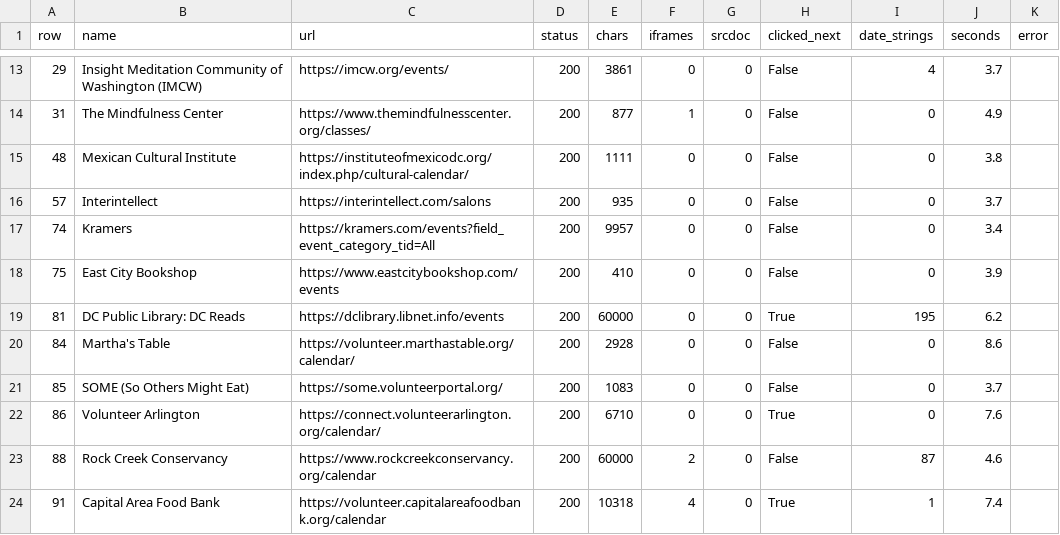
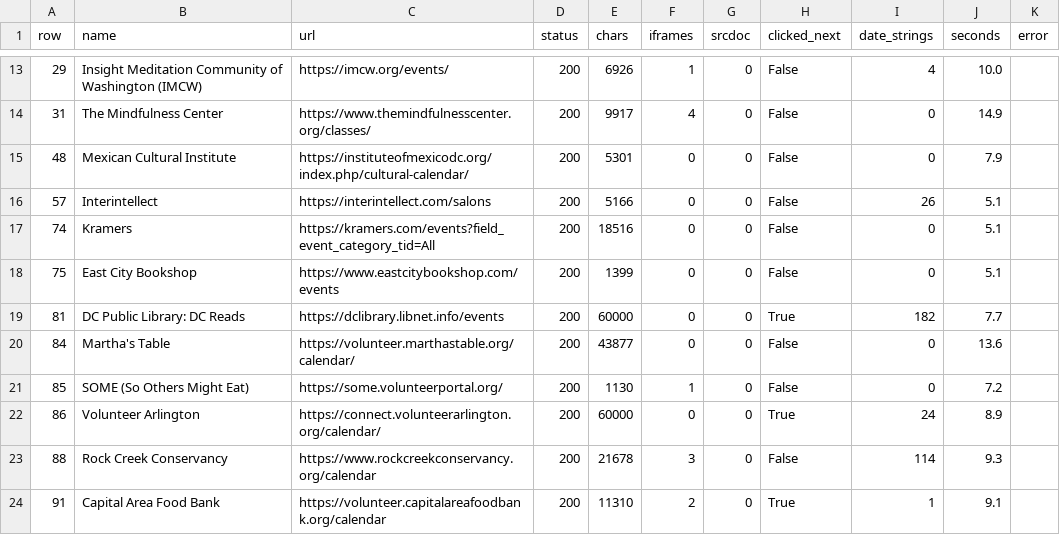
Before and after one commit to emanstof-png/event-feed, a CSV file: browser_render_log.csv, drawn as a sheet; only a part is shown, gaps mark what is left out; the diff covers the shown part only.

```diff
--- a/browser_render_log.csv
+++ b/browser_render_log.csv
@@ -13,12 +13,12 @@ row,name,url,status,chars,iframes,srcdoc,clicked_next,date_strings,seconds,error
-29,Insight Meditation Community of Washington (IMCW),https://imcw.org/events/,200,3861,0,0,False,4,3.7,
-31,The Mindfulness Center,https://www.themindfulnesscenter.org/classes/,200,877,1,0,False,0,4.9,
-48,Mexican Cultural Institute,https://instituteofmexicodc.org/index.php/cultural-calendar/,200,1111,0,0,False,0,3.8,
-57,Interintellect,https://interintellect.com/salons,200,935,0,0,False,0,3.7,
-74,Kramers,https://kramers.com/events?field_event_category_tid=All,200,9957,0,0,False,0,3.4,
-75,East City Bookshop,https://www.eastcitybookshop.com/events,200,410,0,0,False,0,3.9,
-81,DC Public Library: DC Reads,https://dclibrary.libnet.info/events,200,60000,0,0,True,195,6.2,
-84,Martha's Table,https://volunteer.marthastable.org/calendar/,200,2928,0,0,False,0,8.6,
-85,SOME (So Others Might Eat),https://some.volunteerportal.org/,200,1083,0,0,False,0,3.7,
-86,Volunteer Arlington,https://connect.volunteerarlington.org/calendar/,200,6710,0,0,True,0,7.6,
-88,Rock Creek Conservancy,https://www.rockcreekconservancy.org/calendar,200,60000,2,0,False,87,4.6,
-91,Capital Area Food Bank,https://volunteer.capitalareafoodbank.org/calendar,200,10318,4,0,True,1,7.4,
+29,Insight Meditation Community of Washington (IMCW),https://imcw.org/events/,200,6926,1,0,False,4,10.0,
+31,The Mindfulness Center,https://www.themindfulnesscenter.org/classes/,200,9917,4,0,False,0,14.9,
+48,Mexican Cultural Institute,https://instituteofmexicodc.org/index.php/cultural-calendar/,200,5301,0,0,False,0,7.9,
+57,Interintellect,https://interintellect.com/salons,200,5166,0,0,False,26,5.1,
+74,Kramers,https://kramers.com/events?field_event_category_tid=All,200,18516,0,0,False,0,5.1,
+75,East City Bookshop,https://www.eastcitybookshop.com/events,200,1399,0,0,False,0,5.1,
+81,DC Public Library: DC Reads,https://dclibrary.libnet.info/events,200,60000,0,0,True,182,7.7,
+84,Martha's Table,https://volunteer.marthastable.org/calendar/,200,43877,0,0,False,0,13.6,
+85,SOME (So Others Might Eat),https://some.volunteerportal.org/,200,1130,1,0,False,0,7.2,
+86,Volunteer Arlington,https://connect.volunteerarlington.org/calendar/,200,60000,0,0,True,24,8.9,
+88,Rock Creek Conservancy,https://www.rockcreekconservancy.org/calendar,200,21678,3,0,False,114,9.3,
+91,Capital Area Food Bank,https://volunteer.capitalareafoodbank.org/calendar,200,11310,2,0,True,1,9.1,
```
Also changed, not shown: 64 edited cells elsewhere in this file, 34 other files.
